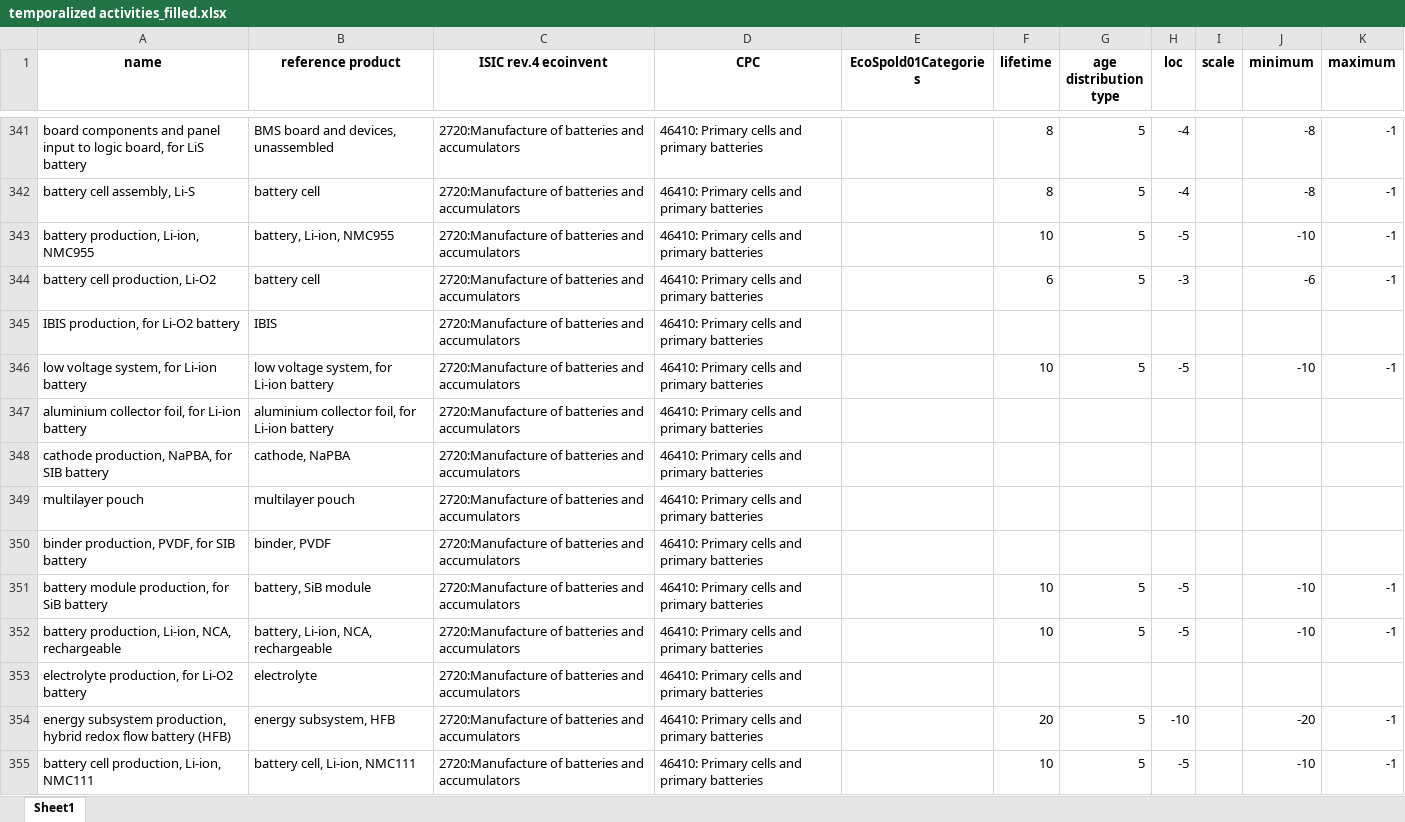
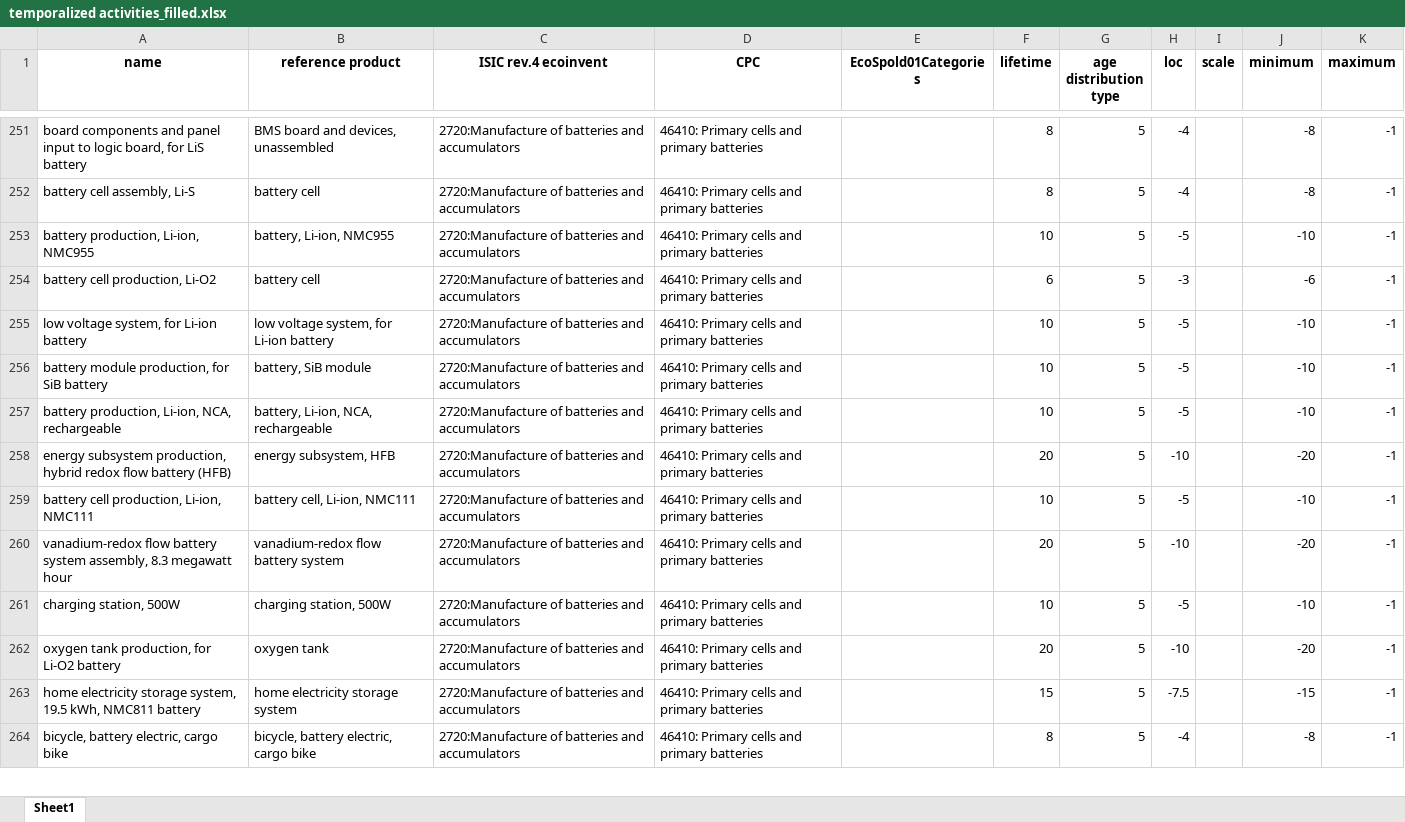
Before and after one commit to Laboratory-for-Energy-Systems-Analysis/trails, an Excel workbook: dev/lifetimes/temporalized activities_filled.xlsx, sheet Sheet1, drawn as a sheet; only a part is shown, gaps mark what is left out; the shorter side is filled out with more unchanged rows; values as stored, in another font and other column widths than the file's, no borders; the diff covers the shown part only; the diff names each change by its address in the sheet, - before the commit and + after, or states it on an @@ line.

```diff
--- a/dev/lifetimes/temporalized activities_filled.xlsx (sheet Sheet1)
+++ b/dev/lifetimes/temporalized activities_filled.xlsx (sheet Sheet1)
-row 345: IBIS production, for Li-O2 battery | IBIS | 2720:Manufacture of batteries and accumulators | 46410: Primary cells and primary batteries
-row 347: aluminium collector foil, for Li-ion battery | aluminium collector foil, for Li-ion battery | 2720:Manufacture of batteries and accumulators | 46410: Primary cells and primary batteries
-row 348: cathode production, NaPBA, for SIB battery | cathode, NaPBA | 2720:Manufacture of batteries and accumulators | 46410: Primary cells and primary batteries
-row 349: multilayer pouch | multilayer pouch | 2720:Manufacture of batteries and accumulators | 46410: Primary cells and primary batteries
-row 350: binder production, PVDF, for SIB battery | binder, PVDF | 2720:Manufacture of batteries and accumulators | 46410: Primary cells and primary batteries
-row 353: electrolyte production, for Li-O2 battery | electrolyte | 2720:Manufacture of batteries and accumulators | 46410: Primary cells and primary batteries
```
Also changed, not shown: 224 removed rows and 23 edited cells elsewhere in this sheet, 7 other files.
